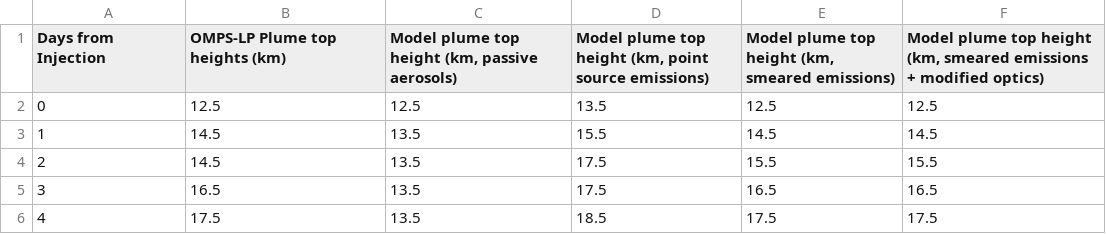
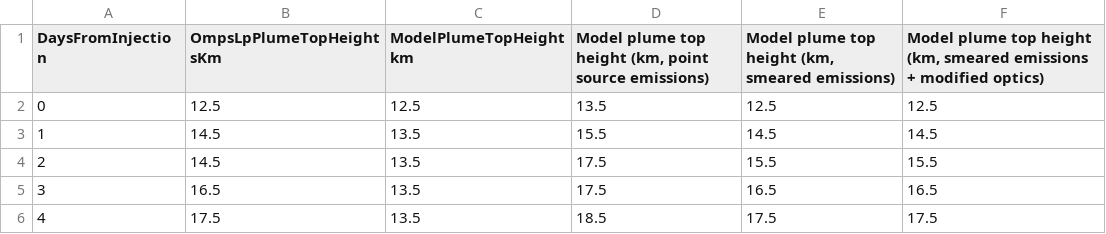
Before and after one commit to TMFV/Workshop_csv_ajax_chartjs, a CSV file: csv/Plumetop_heights_timeseries.csv, drawn as a sheet; only a part is shown.

```diff
--- a/csv/Plumetop_heights_timeseries.csv
+++ b/csv/Plumetop_heights_timeseries.csv
@@ -1,2 +1,2 @@
-Days from Injection ,OMPS-LP Plume top heights (km),"Model plume top height (km, passive aerosols)","Model plume top height (km, point source emissions)","Model plume top height (km, smeared emissions)","Model plume top height (km, smeared emissions + modified optics)"
+DaysFromInjection,OmpsLpPlumeTopHeightsKm,ModelPlumeTopHeightkm,"Model plume top height (km, point source emissions)","Model plume top height (km, smeared emissions)","Model plume top height (km, smeared emissions + modified optics)"
 0,12.5,12.5,13.5,12.5,12.5
```
Also changed, not shown: 2 other files.
